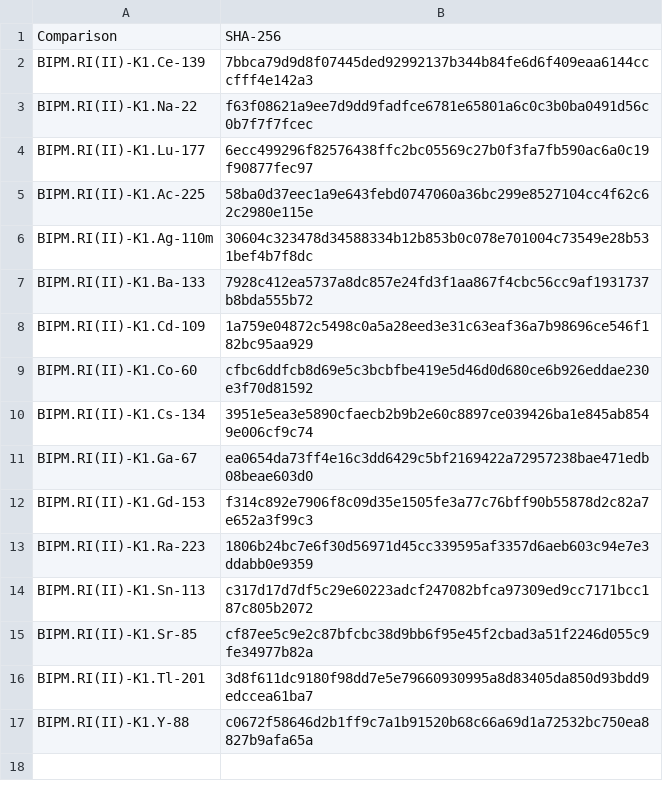
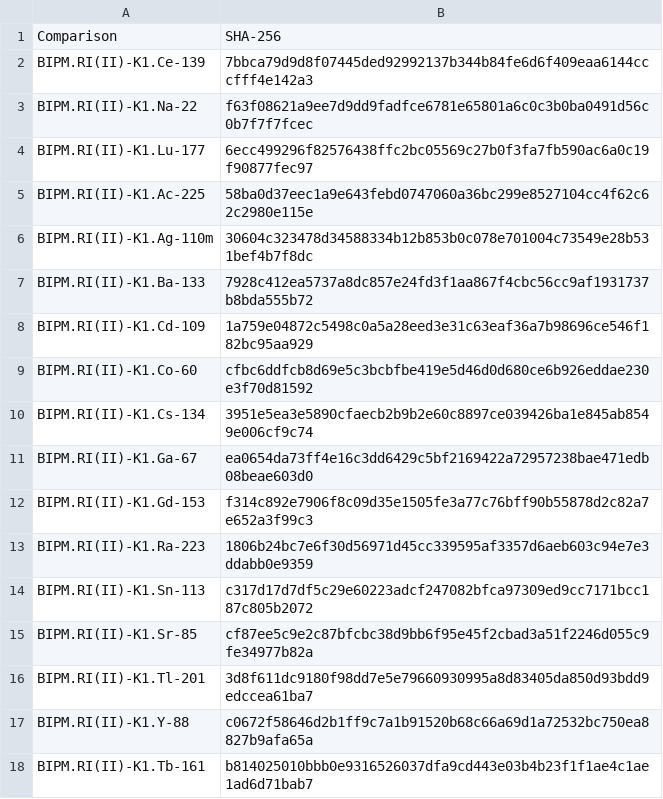
Before and after one commit to TheBIPM/CCRI-II-KC, a CSV file: Checksum.csv, drawn as a sheet; the diff names each change by its address in the sheet, - before the commit and + after, or states it on an @@ line.

```diff
--- a/Checksum.csv
+++ b/Checksum.csv
+row 18: BIPM.RI(II)-K1.Tb-161 | b814025010bbb0e9316526037dfa9cd443e03b4b23f1f1ae4c1ae1ad6d71bab7
```
Also changed, not shown: 7 other files.
